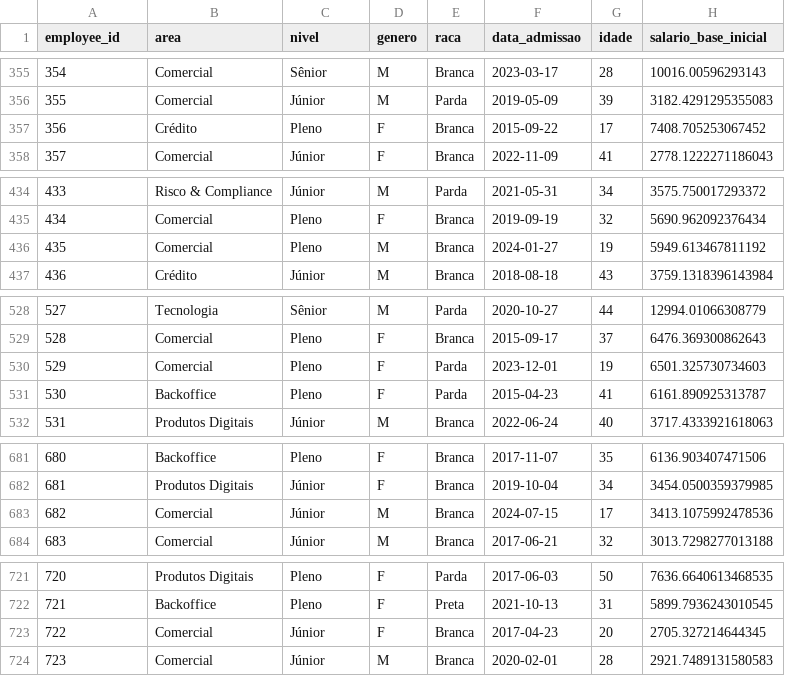
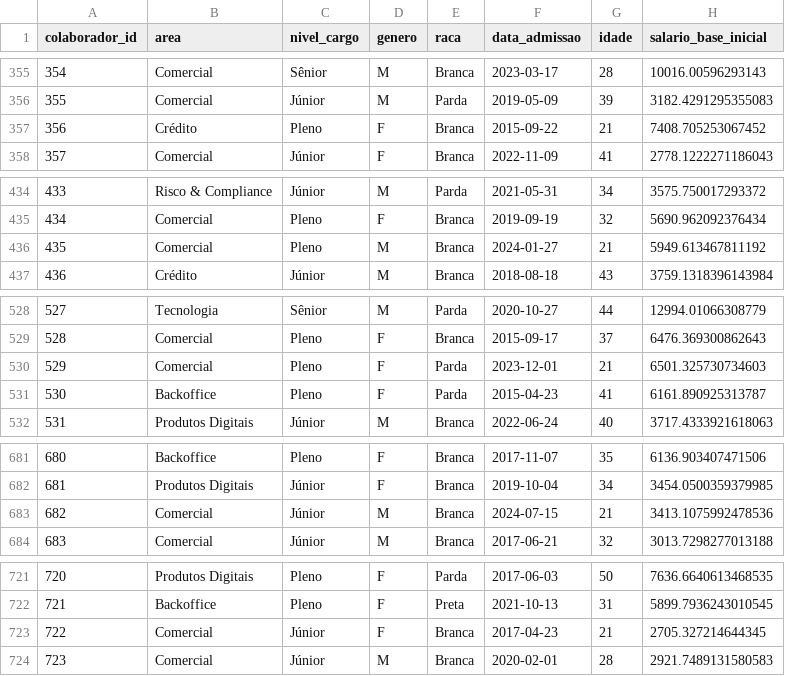
Before and after one commit to douglasdev-domingues92/data-analytics-portfolio, a CSV file: people_analytics/01_turnover_criticos/data/raw/dim_colaboradores.csv, drawn as a sheet; only a part is shown, gaps mark what is left out; the diff covers the shown part only.

```diff
--- a/people_analytics/01_turnover_criticos/data/raw/dim_colaboradores.csv
+++ b/people_analytics/01_turnover_criticos/data/raw/dim_colaboradores.csv
@@ -1 +1 @@
-employee_id,area,nivel,genero,raca,data_admissao,idade,salario_base_inicial
+colaborador_id,area,nivel_cargo,genero,raca,data_admissao,idade,salario_base_inicial
@@ -356,3 +356,3 @@ employee_id,area,nivel,genero,raca,data_admissao,idade,salario_base_inicial
 355,Comercial,Júnior,M,Parda,2019-05-09,39,3182.4291295355083
-356,Crédito,Pleno,F,Branca,2015-09-22,17,7408.705253067452
+356,Crédito,Pleno,F,Branca,2015-09-22,21,7408.705253067452
 357,Comercial,Júnior,F,Branca,2022-11-09,41,2778.1222271186043
@@ -435,3 +435,3 @@ employee_id,area,nivel,genero,raca,data_admissao,idade,salario_base_inicial
 434,Comercial,Pleno,F,Branca,2019-09-19,32,5690.962092376434
-435,Comercial,Pleno,M,Branca,2024-01-27,19,5949.613467811192
+435,Comercial,Pleno,M,Branca,2024-01-27,21,5949.613467811192
 436,Crédito,Júnior,M,Branca,2018-08-18,43,3759.1318396143984
@@ -529,3 +529,3 @@ employee_id,area,nivel,genero,raca,data_admissao,idade,salario_base_inicial
 528,Comercial,Pleno,F,Branca,2015-09-17,37,6476.369300862643
-529,Comercial,Pleno,F,Parda,2023-12-01,19,6501.325730734603
+529,Comercial,Pleno,F,Parda,2023-12-01,21,6501.325730734603
 530,Backoffice,Pleno,F,Parda,2015-04-23,41,6161.890925313787
@@ -682,3 +682,3 @@ employee_id,area,nivel,genero,raca,data_admissao,idade,salario_base_inicial
 681,Produtos Digitais,Júnior,F,Branca,2019-10-04,34,3454.0500359379985
-682,Comercial,Júnior,M,Branca,2024-07-15,17,3413.1075992478536
+682,Comercial,Júnior,M,Branca,2024-07-15,21,3413.1075992478536
 683,Comercial,Júnior,M,Branca,2017-06-21,32,3013.7298277013188
@@ -722,3 +722,3 @@ employee_id,area,nivel,genero,raca,data_admissao,idade,salario_base_inicial
 721,Backoffice,Pleno,F,Preta,2021-10-13,31,5899.7936243010545
-722,Comercial,Júnior,F,Branca,2017-04-23,20,2705.327214644345
+722,Comercial,Júnior,F,Branca,2017-04-23,21,2705.327214644345
 723,Comercial,Júnior,M,Branca,2020-02-01,28,2921.7489131580583
```
Also changed, not shown: 38 edited cells elsewhere in this file, people_analytics/01_turnover_criticos/data/raw/eventos_desligamentos.csv, people_analytics/01_turnover_criticos/data/raw/eventos_promocoes.csv, 1 other file.
